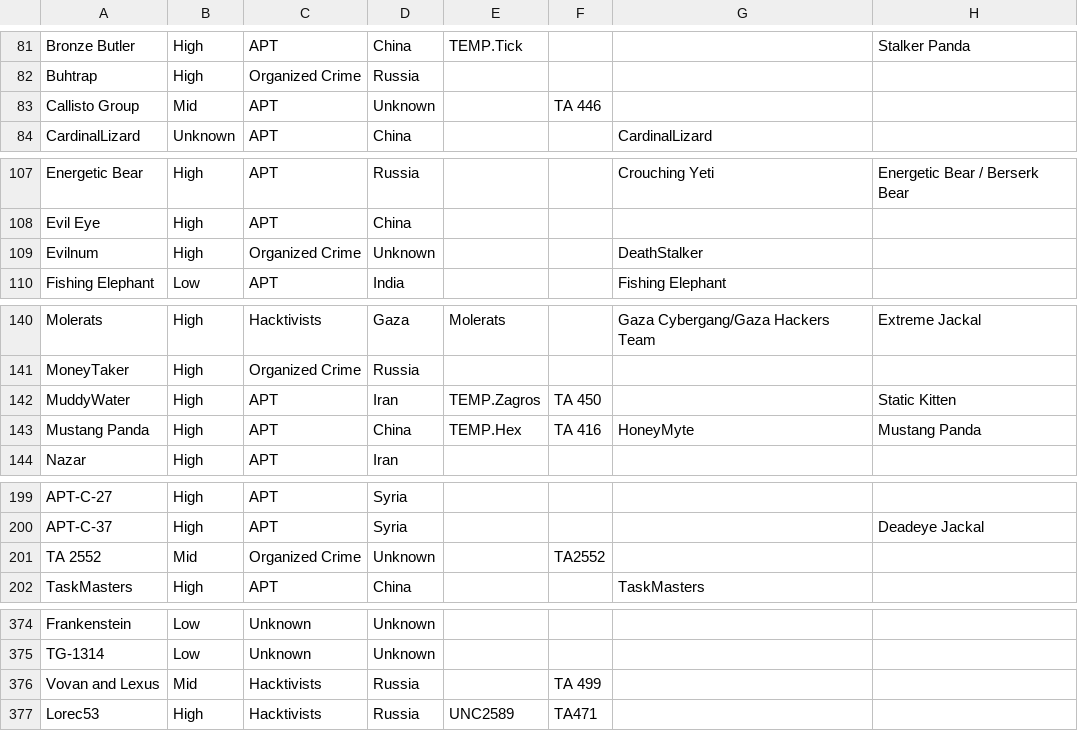
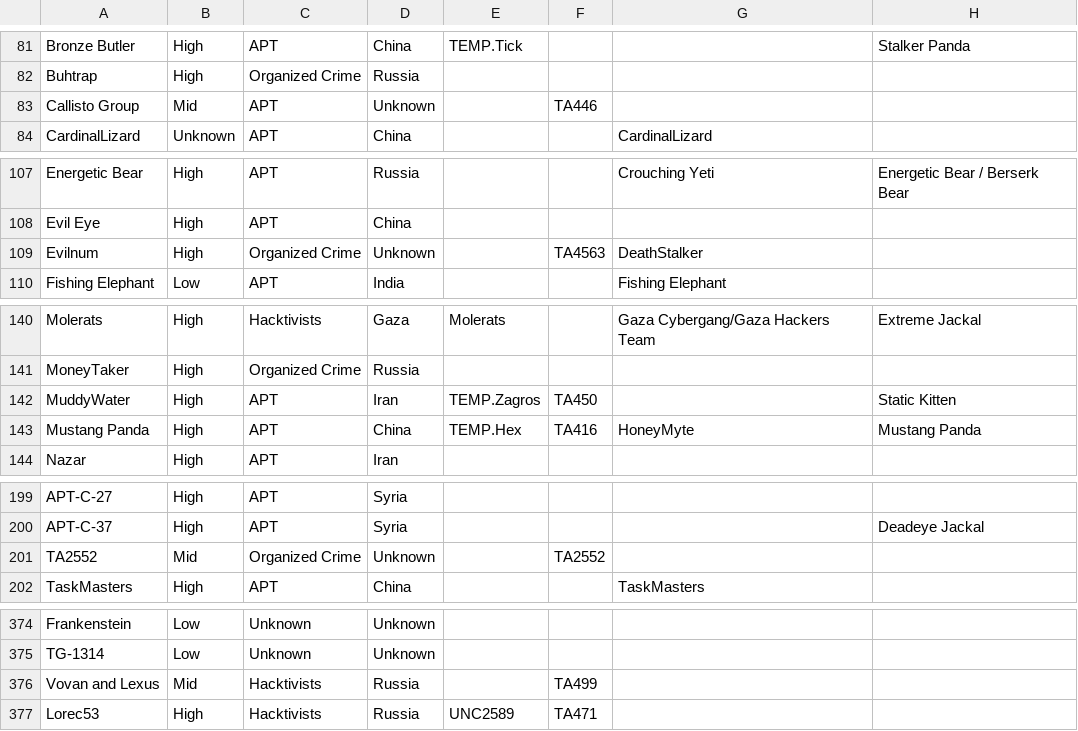
Before and after one commit to yuyuana/EternalLiberty, a CSV file: EternalLiberty.csv, drawn as a sheet; only a part is shown, gaps mark what is left out; the diff covers the shown part only; the diff names each change by its address in the sheet, - before the commit and + after, or states it on an @@ line.

```diff
--- a/EternalLiberty.csv
+++ b/EternalLiberty.csv
-F83: TA 446
+F83: TA446
-F109: (empty)
+F109: TA4563
-F142: TA 450
+F142: TA450
-F143: TA 416
+F143: TA416
-A201: TA 2552
+A201: TA2552
-F376: TA 499
+F376: TA499
```
Also changed, not shown: 54 edited cells elsewhere in this file.
